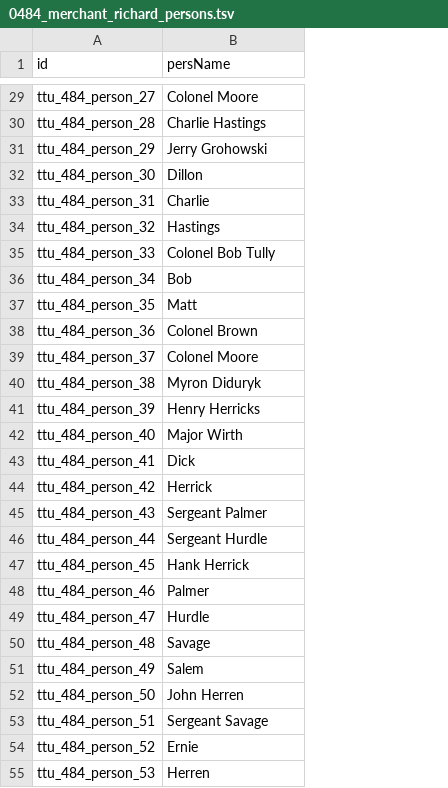
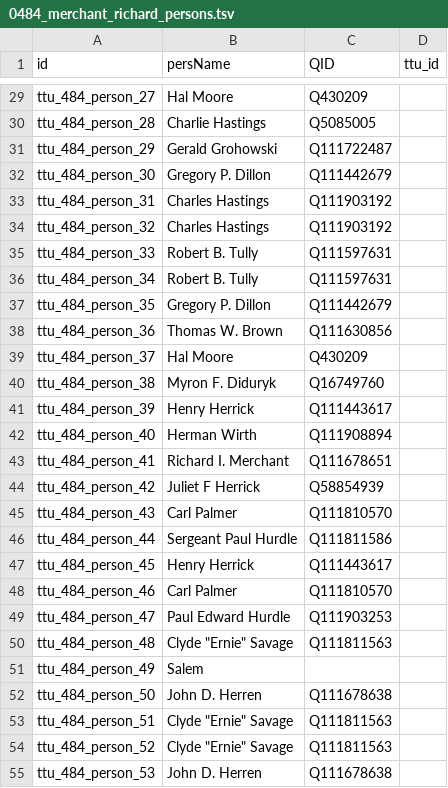
Before and after one commit to Dartmouth-Digital-History-Initiative/VNCA-Encoding, a TSV file: tsv/0484_merchant_richard_persons.tsv, drawn as a sheet; only a part is shown, gaps mark what is left out; the diff covers the shown part only; the diff names each change by its address in the sheet, - before the commit and + after, or states it on an @@ line.

```diff
--- a/tsv/0484_merchant_richard_persons.tsv
+++ b/tsv/0484_merchant_richard_persons.tsv
+column C (QID), rows 29-55: Q430209 | Q5085005 | Q111722487 | Q111442679 | Q111903192 | Q111903192 | Q111597631 | Q111597631 | Q111442679 | Q111630856 | Q430209 | Q16749760 | Q111443617 | Q111908894 | Q111678651 | Q58854939 | Q111810570 | Q111811586 | Q111443617 | Q111810570 | Q111903253 | Q111811563 |  | Q111678638 | Q111811563 | Q111811563 | Q111678638
+column D (ttu_id), empty
-B29 (persName): Colonel Moore
+B29 (persName): Hal Moore
-B31 (persName): Jerry Grohowski
+B31 (persName): Gerald Grohowski
-B32 (persName): Dillon
+B32 (persName): Gregory P. Dillon
-B33 (persName): Charlie
+B33 (persName): Charles Hastings
-B34 (persName): Hastings
+B34 (persName): Charles Hastings
-B35 (persName): Colonel Bob Tully
+B35 (persName): Robert B. Tully
-B36 (persName): Bob
+B36 (persName): Robert B. Tully
-B37 (persName): Matt
+B37 (persName): Gregory P. Dillon
-B38 (persName): Colonel Brown
+B38 (persName): Thomas W. Brown
-B39 (persName): Colonel Moore
+B39 (persName): Hal Moore
-B40 (persName): Myron Diduryk
+B40 (persName): Myron F. Diduryk
-B41 (persName): Henry Herricks
+B41 (persName): Henry Herrick
-B42 (persName): Major Wirth
+B42 (persName): Herman Wirth
-B43 (persName): Dick
+B43 (persName): Richard I. Merchant
-B44 (persName): Herrick
+B44 (persName): Juliet F Herrick
-B45 (persName): Sergeant Palmer
+B45 (persName): Carl Palmer
-B46 (persName): Sergeant Hurdle
+B46 (persName): Sergeant Paul Hurdle
-B47 (persName): Hank Herrick
+B47 (persName): Henry Herrick
-B48 (persName): Palmer
+B48 (persName): Carl Palmer
-B49 (persName): Hurdle
+B49 (persName): Paul Edward Hurdle
-B50 (persName): Savage
+B50 (persName): Clyde "Ernie" Savage
-B52 (persName): John Herren
+B52 (persName): John D. Herren
-B53 (persName): Sergeant Savage
+B53 (persName): Clyde "Ernie" Savage
-B54 (persName): Ernie
+B54 (persName): Clyde "Ernie" Savage
-B55 (persName): Herren
+B55 (persName): John D. Herren
```
Also changed, not shown: 109 edited cells elsewhere in this file.
